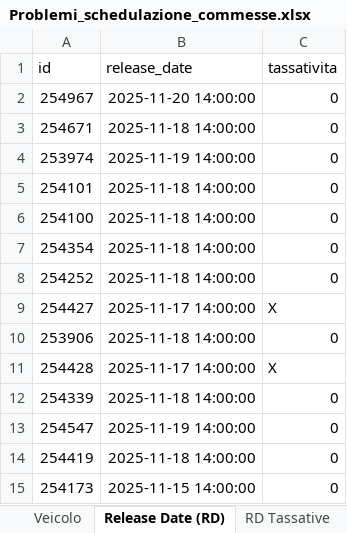
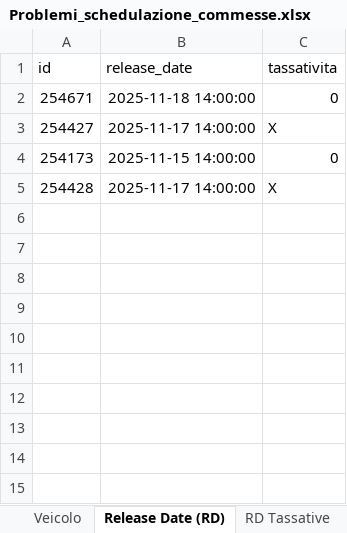
Before and after one commit to Baszonpedis/progettoIS, an Excel workbook: PS-VRP/Dati_output/Problemi_schedulazione_commesse.xlsx, sheet Release Date (RD), drawn as a sheet; values as stored, in another font and other column widths than the file's, no borders; removed rows and columns are numbered as before the commit, all else as after; the diff names each change by its address in the sheet, - before the commit and + after, or states it on an @@ line.

```diff
--- a/PS-VRP/Dati_output/Problemi_schedulazione_commesse.xlsx (sheet Release Date (RD))
+++ b/PS-VRP/Dati_output/Problemi_schedulazione_commesse.xlsx (sheet Release Date (RD))
-row 2: 254967 | 2025-11-20 14:00:00 | 0
-row 4: 253974 | 2025-11-19 14:00:00 | 0
-row 5: 254101 | 2025-11-18 14:00:00 | 0
-row 6: 254100 | 2025-11-18 14:00:00 | 0
-row 7: 254354 | 2025-11-18 14:00:00 | 0
-row 8: 254252 | 2025-11-18 14:00:00 | 0
-A4 (id): 253906
+A4 (id): 254173
-B4 (release_date): 2025-11-18 14:00:00
+B4 (release_date): 2025-11-15 14:00:00
-row 12: 254339 | 2025-11-18 14:00:00 | 0
-row 13: 254547 | 2025-11-19 14:00:00 | 0
-row 14: 254419 | 2025-11-18 14:00:00 | 0
-row 15: 254173 | 2025-11-15 14:00:00 | 0
```
Also changed, not shown: PS-VRP/Dati_output/Problemi_lettura_Excel.xlsx, PS-VRP/Dati_output/Problemi_veicoli.xlsx, 5 other files.
